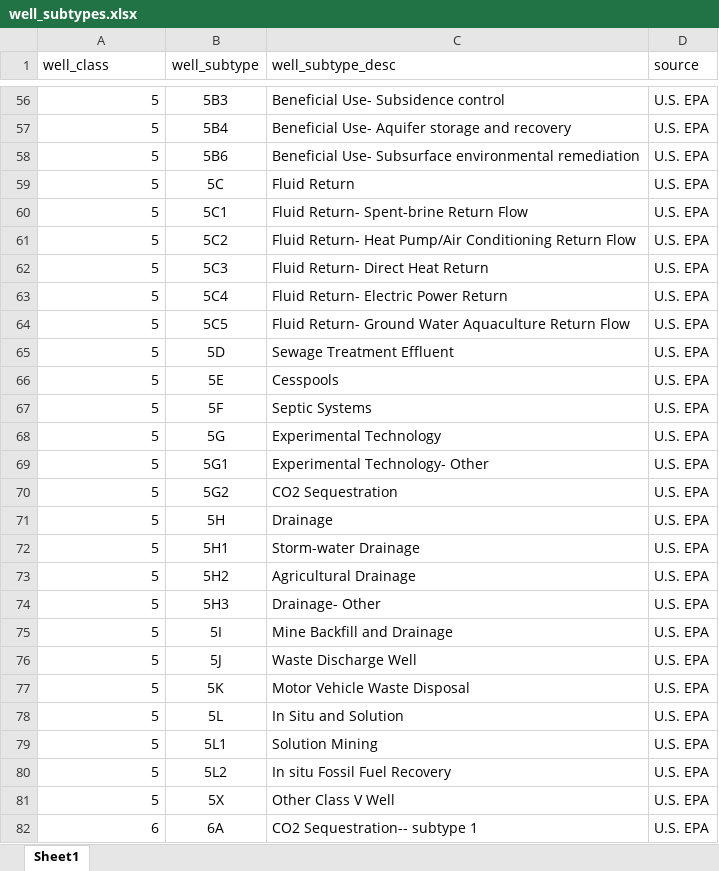
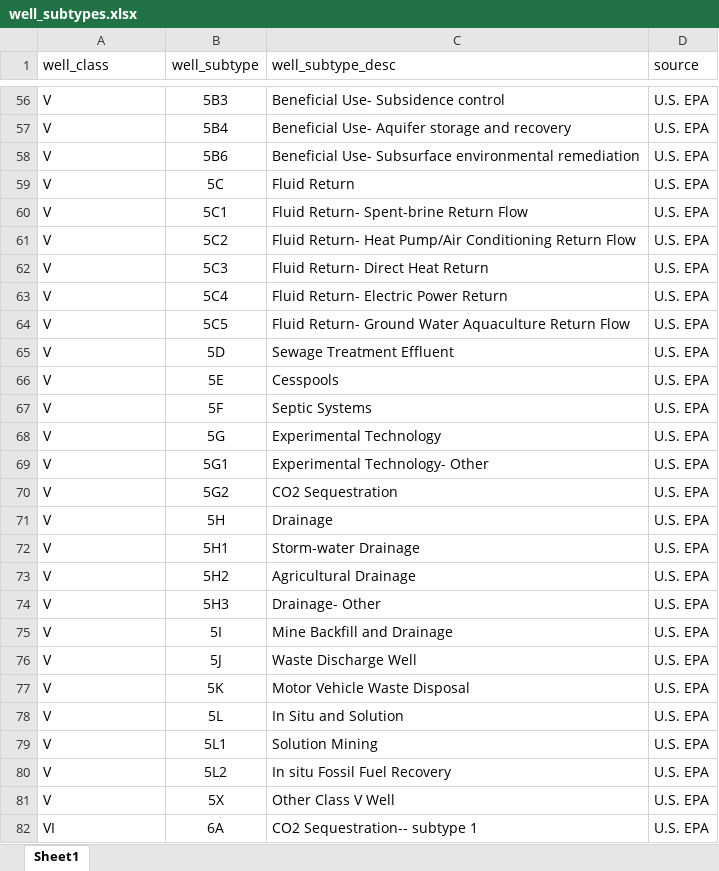
Before and after one commit to we3lab/uic-well-inventory, an Excel workbook: data/supporting_data/well_subtypes.xlsx, sheet Sheet1, drawn as a sheet; only a part is shown, gaps mark what is left out; values as stored, in another font and other column widths than the file's, no borders; the diff covers the shown part only; the diff names each change by its address in the sheet, - before the commit and + after, or states it on an @@ line.

Commit message:
Convert well classes to roman numerals

```diff
--- a/data/supporting_data/well_subtypes.xlsx (sheet Sheet1)
+++ b/data/supporting_data/well_subtypes.xlsx (sheet Sheet1)
-A56:A82 alignment: right
+A56:A82 alignment: left
-A56:A81 (well_class): 5
+A56:A81 (well_class): V
-A82 (well_class): 6
+A82 (well_class): VI
```
Also changed, not shown: 56 edited cells and cell formats elsewhere in this sheet.
